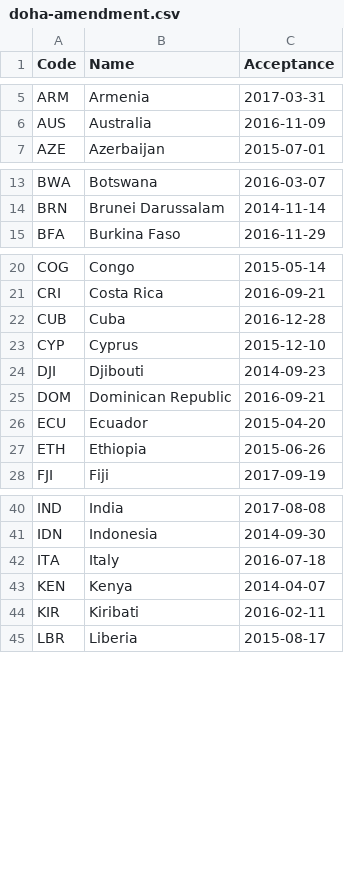
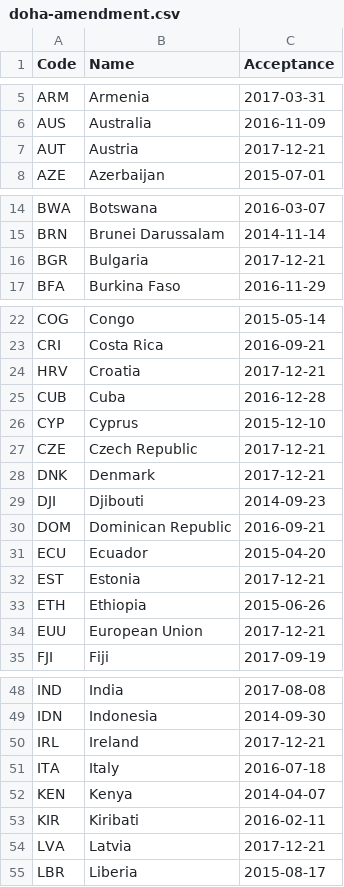
Before and after one commit to openclimatedata/doha-amendment-entry-into-force, a CSV file: data/doha-amendment.csv, drawn as a sheet; only a part is shown, gaps mark what is left out; the diff covers the shown part only.

Commit message:
Updates

```diff
--- a/data/doha-amendment.csv
+++ b/data/doha-amendment.csv
@@ -6,2 +6,3 @@ ARM,Armenia,2017-03-31
 AUS,Australia,2016-11-09
+AUT,Austria,2017-12-21
 AZE,Azerbaijan,2015-07-01
@@ -14,2 +15,3 @@ BWA,Botswana,2016-03-07
 BRN,Brunei Darussalam,2014-11-14
+BGR,Bulgaria,2017-12-21
 BFA,Burkina Faso,2016-11-29
@@ -21,4 +23,7 @@ COG,Congo,2015-05-14
 CRI,Costa Rica,2016-09-21
+HRV,Croatia,2017-12-21
 CUB,Cuba,2016-12-28
 CYP,Cyprus,2015-12-10
+CZE,Czech Republic,2017-12-21
+DNK,Denmark,2017-12-21
 DJI,Djibouti,2014-09-23
@@ -26,3 +31,5 @@ DOM,Dominican Republic,2016-09-21
 ECU,Ecuador,2015-04-20
+EST,Estonia,2017-12-21
 ETH,Ethiopia,2015-06-26
+EUU,European Union,2017-12-21
 FJI,Fiji,2017-09-19
@@ -41,2 +49,3 @@ IND,India,2017-08-08
 IDN,Indonesia,2014-09-30
+IRL,Ireland,2017-12-21
 ITA,Italy,2016-07-18
@@ -44,2 +53,3 @@ KEN,Kenya,2014-04-07
 KIR,Kiribati,2016-02-11
+LVA,Latvia,2017-12-21
 LBR,Liberia,2015-08-17
```
Also changed, not shown: 3 added rows elsewhere in this file.
